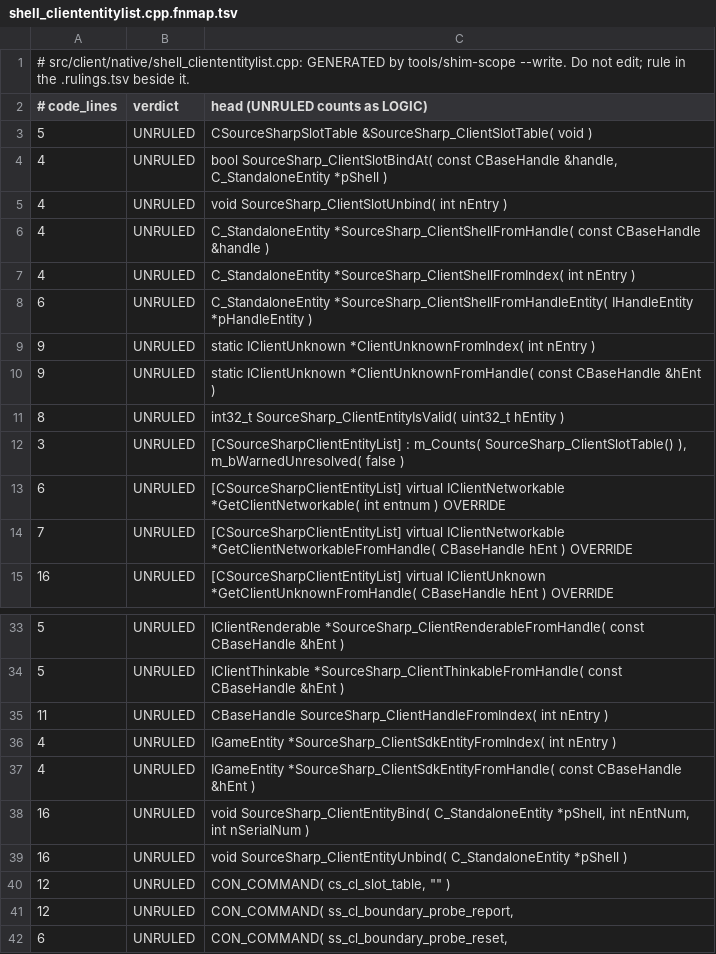
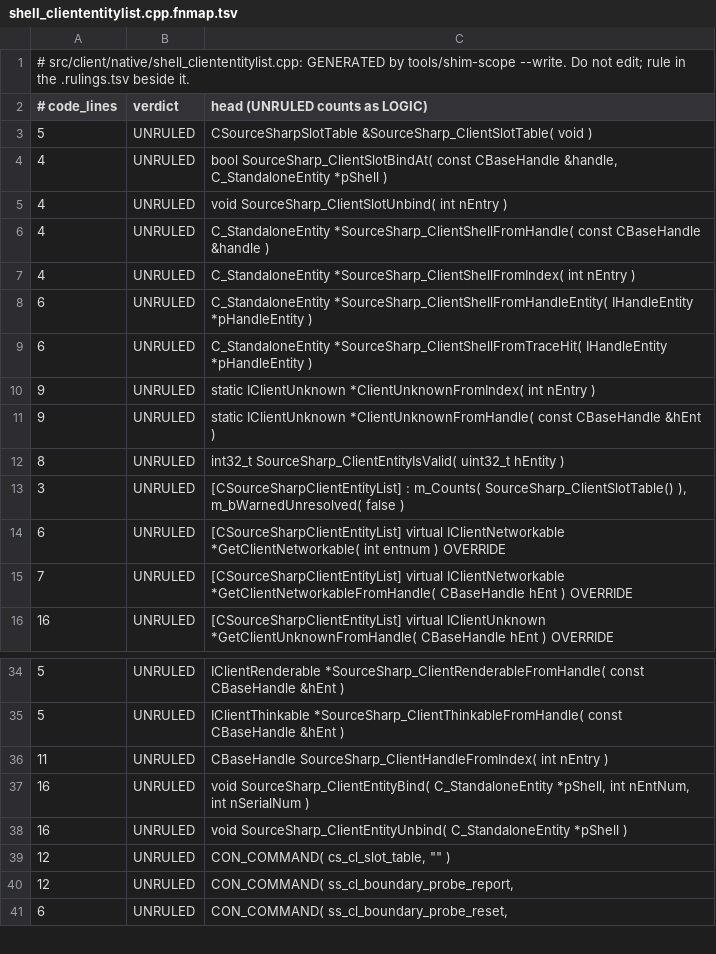
Before and after one commit to muflub/source-sdk-sharp, a TSV file: docs/shim-scope/client/shell_cliententitylist.cpp.fnmap.tsv, drawn as a sheet; only a part is shown, gaps mark what is left out.

```diff
--- a/docs/shim-scope/client/shell_cliententitylist.cpp.fnmap.tsv
+++ b/docs/shim-scope/client/shell_cliententitylist.cpp.fnmap.tsv
@@ -8,2 +8,3 @@
 6	UNRULED	C_StandaloneEntity *SourceSharp_ClientShellFromHandleEntity( IHandleEntity *pHandleEntity )
+6	UNRULED	C_StandaloneEntity *SourceSharp_ClientShellFromTraceHit( IHandleEntity *pHandleEntity )
 9	UNRULED	static IClientUnknown *ClientUnknownFromIndex( int nEntry )
@@ -35,4 +36,2 @@
 11	UNRULED	CBaseHandle SourceSharp_ClientHandleFromIndex( int nEntry )
-4	UNRULED	IGameEntity *SourceSharp_ClientSdkEntityFromIndex( int nEntry )
-4	UNRULED	IGameEntity *SourceSharp_ClientSdkEntityFromHandle( const CBaseHandle &hEnt )
 16	UNRULED	void SourceSharp_ClientEntityBind( C_StandaloneEntity *pShell, int nEntNum, int nSerialNum )
```
Also changed, not shown: docs/shim-ratchet.tsv, docs/shim-scope/client/shell_effects_list_client.cpp.fnmap.tsv, 28 other files.
